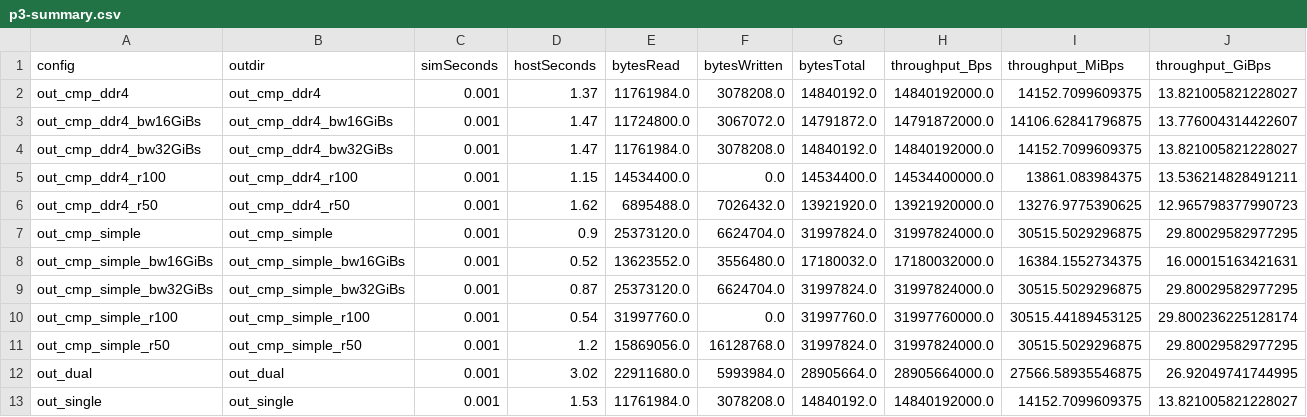
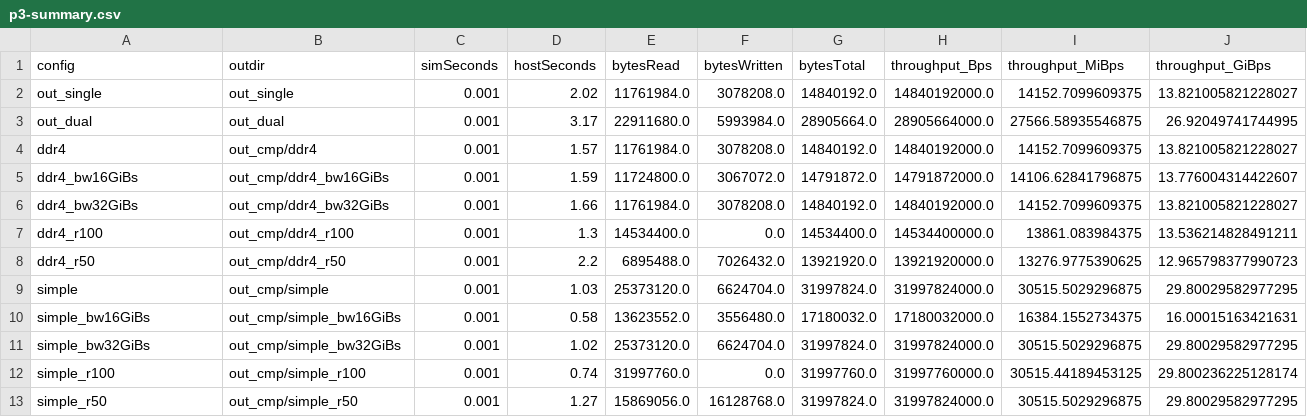
Before and after one commit to vic9112/gem5-exercises, a CSV file: exercise1/p3/p3-summary.csv, drawn as a sheet; only a part is shown; removed rows and columns are numbered as before the commit, all else as after; rows hold the shown columns only; the diff names each change by its address in the sheet, - before the commit and + after, or states it on an @@ line.

```diff
--- a/exercise1/p3/p3-summary.csv
+++ b/exercise1/p3/p3-summary.csv
+row 2: out_single | out_single | 0.001 | 2.02 | 11761984.0 | 3078208.0 | 14840192.0 | 14840192000.0 | 14152.7099609375 | 13.821005821228027
+row 3: out_dual | out_dual | 0.001 | 3.17 | 22911680.0 | 5993984.0 | 28905664.0 | 28905664000.0 | 27566.58935546875 | 26.92049741744995
-A4 (config): out_cmp_ddr4
+A4 (config): ddr4
-B4 (outdir): out_cmp_ddr4
+B4 (outdir): out_cmp/ddr4
-D4 (hostSeconds): 1.37
+D4 (hostSeconds): 1.57
-A5 (config): out_cmp_ddr4_bw16GiBs
+A5 (config): ddr4_bw16GiBs
-B5 (outdir): out_cmp_ddr4_bw16GiBs
+B5 (outdir): out_cmp/ddr4_bw16GiBs
-D5 (hostSeconds): 1.47
+D5 (hostSeconds): 1.59
-A6 (config): out_cmp_ddr4_bw32GiBs
+A6 (config): ddr4_bw32GiBs
-B6 (outdir): out_cmp_ddr4_bw32GiBs
+B6 (outdir): out_cmp/ddr4_bw32GiBs
-D6 (hostSeconds): 1.47
+D6 (hostSeconds): 1.66
-A7 (config): out_cmp_ddr4_r100
+A7 (config): ddr4_r100
-B7 (outdir): out_cmp_ddr4_r100
+B7 (outdir): out_cmp/ddr4_r100
-D7 (hostSeconds): 1.15
+D7 (hostSeconds): 1.3
-A8 (config): out_cmp_ddr4_r50
+A8 (config): ddr4_r50
-B8 (outdir): out_cmp_ddr4_r50
+B8 (outdir): out_cmp/ddr4_r50
-D8 (hostSeconds): 1.62
+D8 (hostSeconds): 2.2
-A9 (config): out_cmp_simple
+A9 (config): simple
-B9 (outdir): out_cmp_simple
+B9 (outdir): out_cmp/simple
-D9 (hostSeconds): 0.9
+D9 (hostSeconds): 1.03
-A10 (config): out_cmp_simple_bw16GiBs
+A10 (config): simple_bw16GiBs
-B10 (outdir): out_cmp_simple_bw16GiBs
+B10 (outdir): out_cmp/simple_bw16GiBs
-D10 (hostSeconds): 0.52
+D10 (hostSeconds): 0.58
-A11 (config): out_cmp_simple_bw32GiBs
+A11 (config): simple_bw32GiBs
-B11 (outdir): out_cmp_simple_bw32GiBs
+B11 (outdir): out_cmp/simple_bw32GiBs
-D11 (hostSeconds): 0.87
+D11 (hostSeconds): 1.02
-A12 (config): out_cmp_simple_r100
+A12 (config): simple_r100
-B12 (outdir): out_cmp_simple_r100
+B12 (outdir): out_cmp/simple_r100
-D12 (hostSeconds): 0.54
+D12 (hostSeconds): 0.74
-A13 (config): out_cmp_simple_r50
+A13 (config): simple_r50
-B13 (outdir): out_cmp_simple_r50
+B13 (outdir): out_cmp/simple_r50
-D13 (hostSeconds): 1.2
+D13 (hostSeconds): 1.27
-row 12: out_dual | out_dual | 0.001 | 3.02 | 22911680.0 | 5993984.0 | 28905664.0 | 28905664000.0 | 27566.58935546875 | 26.92049741744995
-row 13: out_single | out_single | 0.001 | 1.53 | 11761984.0 | 3078208.0 | 14840192.0 | 14840192000.0 | 14152.7099609375 | 13.821005821228027
```
Also changed, not shown: exercise1/p1/results.csv, exercise1/p4/p4-summary.csv, 6 other files.
